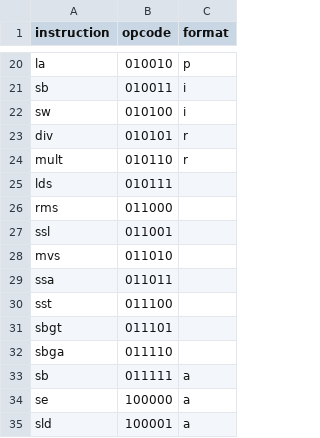
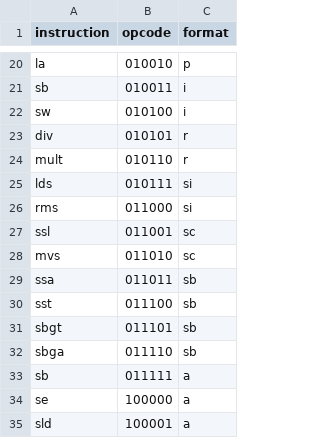
Before and after one commit to meggers/ece554project, a CSV file: common/isa-definitions.csv, drawn as a sheet; only a part is shown, gaps mark what is left out.

Commit message:
finished updating isa defns

```diff
--- a/common/isa-definitions.csv
+++ b/common/isa-definitions.csv
@@ -24,10 +24,10 @@ div,010101,r
 mult,010110,r
-lds,010111,
-rms,011000,
-ssl,011001,
-mvs,011010,
-ssa,011011,
-sst,011100,
-sbgt,011101,
-sbga,011110,
+lds,010111,si
+rms,011000,si
+ssl,011001,sc
+mvs,011010,sc
+ssa,011011,sb
+sst,011100,sb
+sbgt,011101,sb
+sbga,011110,sb
 sb,011111,a
```
